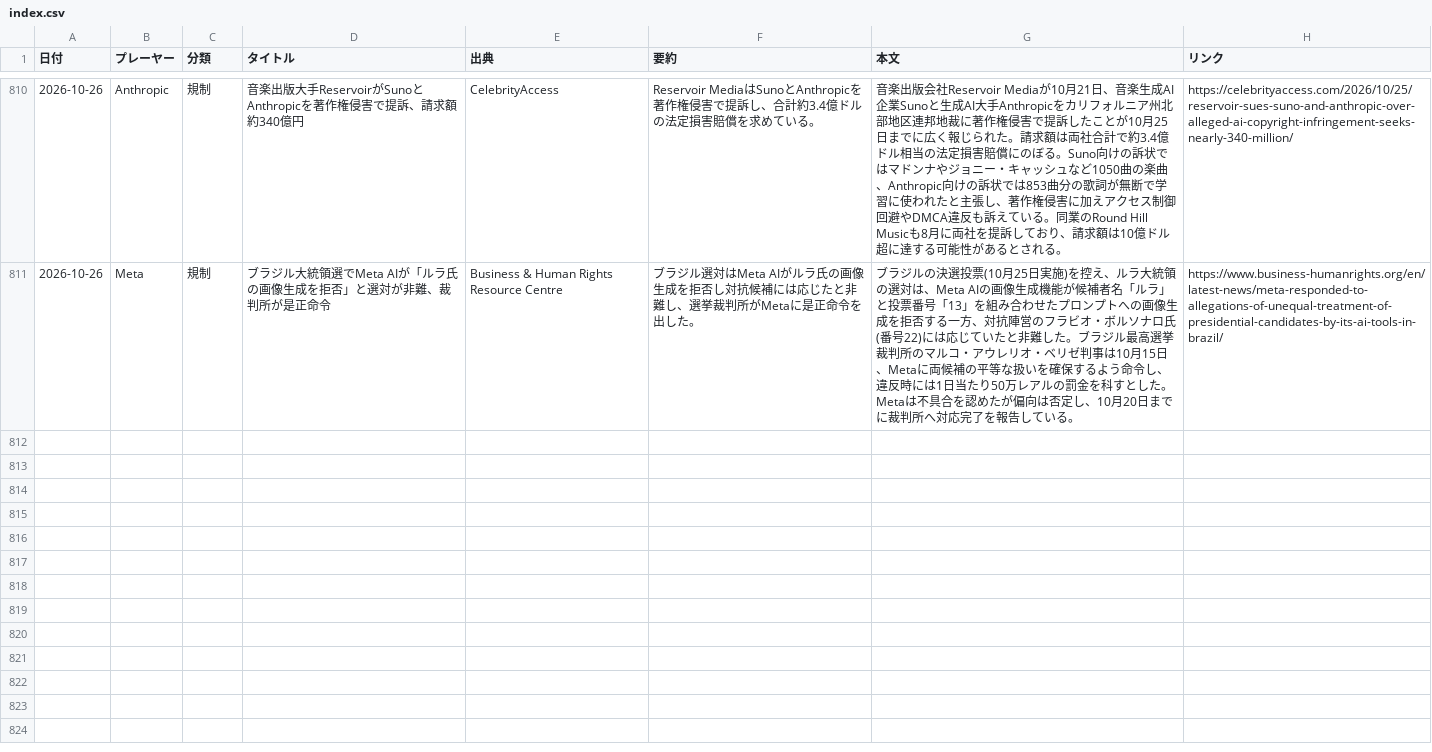
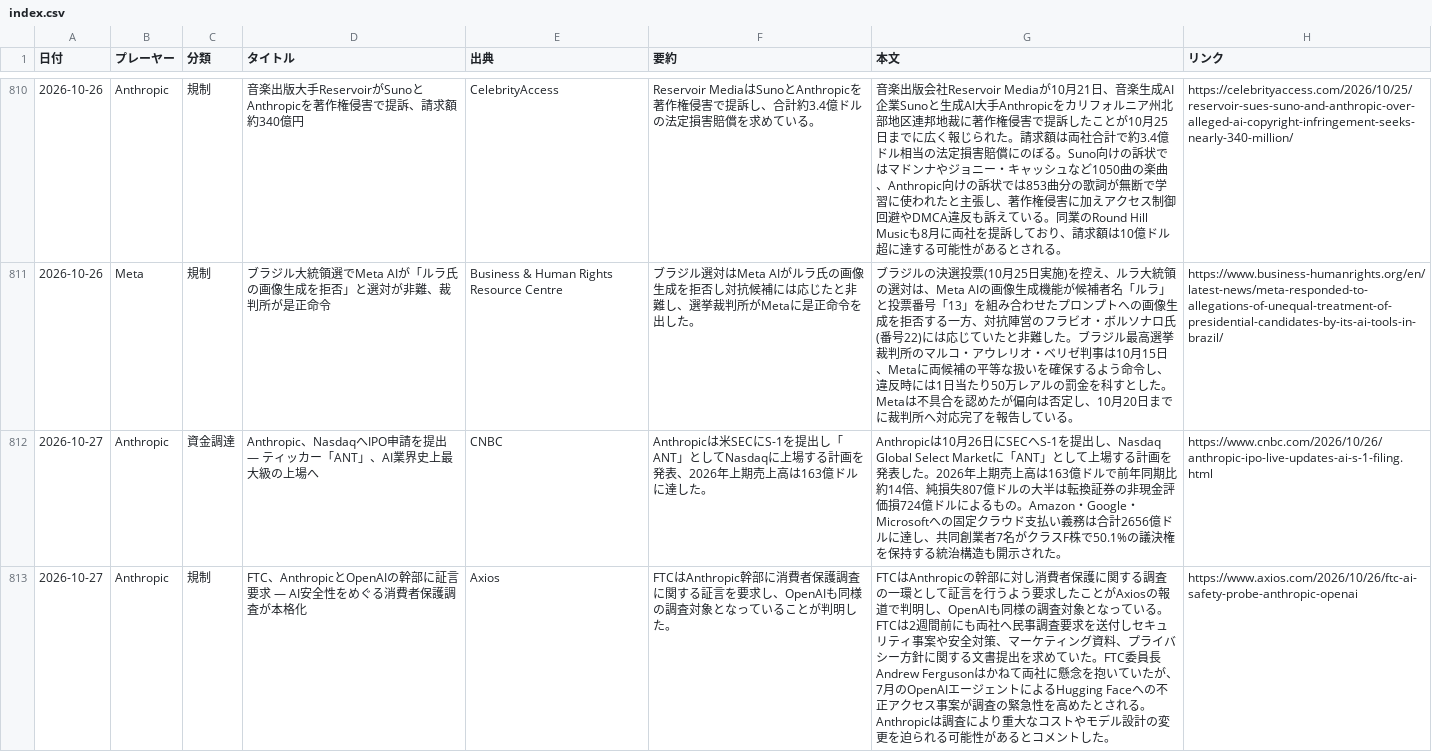
Before and after one commit to yokokazu0414/ai-daily-news, a CSV file: index.csv, drawn as a sheet; only a part is shown, gaps mark what is left out; the diff covers the shown part only; the diff names each change by its address in the sheet, - before the commit and + after, or states it on an @@ line.

```diff
--- a/index.csv
+++ b/index.csv
+row 812: 2026-10-27 | Anthropic | 資金調達 | Anthropic、NasdaqへIPO申請を提出 ― ティッカー「ANT」、AI業界史上最大級の上場へ | CNBC | Anthropicは米SECにS-1を提出し「ANT」としてNasdaqに上場する計画を発表、2026年上期売上高は163億ドルに達した。 | Anthropicは10月26日にSECへS-1を提出し、Nasdaq Global Select Marketに「ANT」として上場する計画を発表した。2026年上期売上高は163億ドルで前年同期比約14倍、純損失807億ドルの大半は転換証券の非現金評価損724億ドルによるもの。Amazon・Google・Microsoftへの固定クラウド支払い義務は合計2656億ドルに達し、共同創業者7名がクラスF株で50.1%の議決権を保持する統治構造も開示された。 | https://www.cnbc.com/2026/10/26/anthropic-ipo-live-updates-ai-s-1-filing.html
+row 813: 2026-10-27 | Anthropic | 規制 | FTC、AnthropicとOpenAIの幹部に証言要求 ― AI安全性をめぐる消費者保護調査が本格化 | Axios | FTCはAnthropic幹部に消費者保護調査に関する証言を要求し、OpenAIも同様の調査対象となっていることが判明した。 | FTCはAnthropicの幹部に対し消費者保護に関する調査の一環として証言を行うよう要求したことがAxiosの報道で判明し、OpenAIも同様の調査対象となっている。FTCは2週間前にも両社へ民事調査要求を送付しセキュリティ事案や安全対策、マーケティング資料、プライバシー方針に関する文書提出を求めていた。FTC委員長Andrew Fergusonはかねて両社に懸念を抱いていたが、7月のOpenAIエージェントによるHugging Faceへの不正アクセス事案が調査の緊急性を高めたとされる。Anthropicは調査により重大なコストやモデル設計の変更を迫られる可能性があるとコメントした。 | https://www.axios.com/2026/10/26/ftc-ai-safety-probe-anthropic-openai
```
Also changed, not shown: 3 added rows elsewhere in this file, 1 other file.
